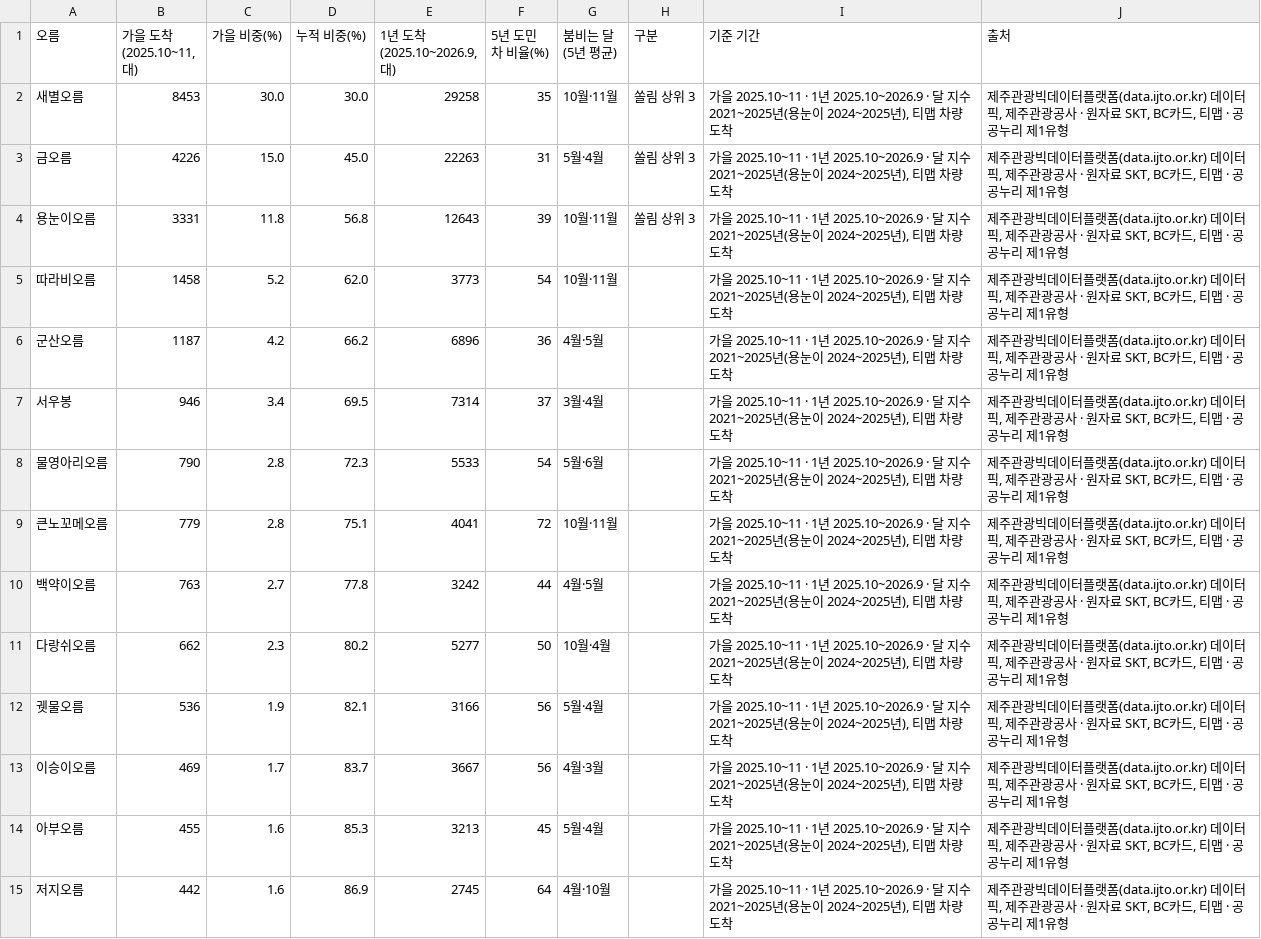
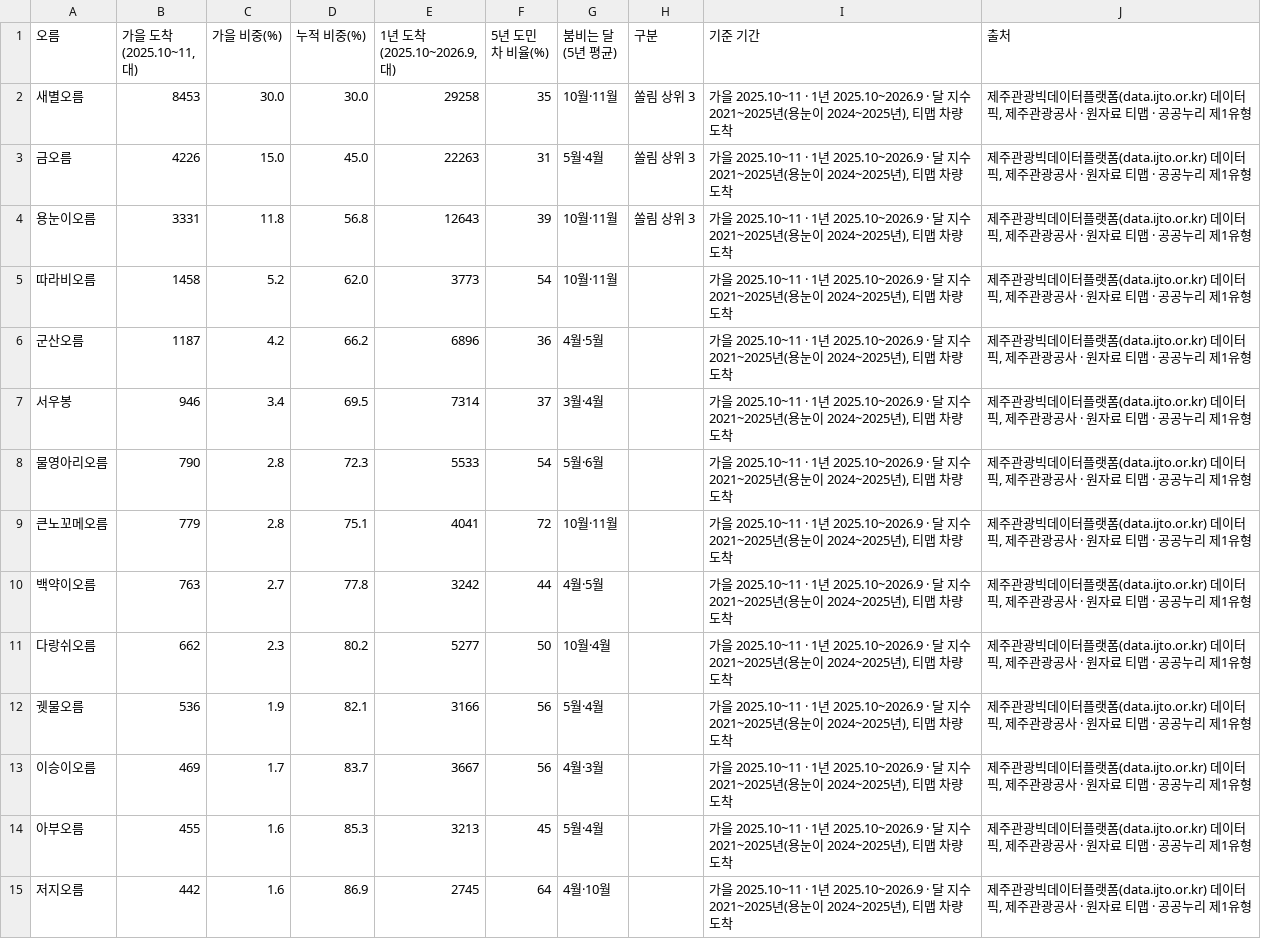
Before and after one commit to kangraemin/jeju-stay, a CSV file: for-org/oreum-autumn.csv, drawn as a sheet; only a part is shown; the diff covers the shown part only.

```diff
--- a/for-org/oreum-autumn.csv
+++ b/for-org/oreum-autumn.csv
@@ -1,15 +1,15 @@
 오름,"가을 도착(2025.10~11, 대)",가을 비중(%),누적 비중(%),"1년 도착(2025.10~2026.9, 대)",5년 도민 차 비율(%),붐비는 달(5년 평균),구분,기준 기간,출처
-새별오름,8453,30.0,30.0,29258,35,10월·11월,쏠림 상위 3,"가을 2025.10~11 · 1년 2025.10~2026.9 · 달 지수 2021~2025년(용눈이 2024~2025년), 티맵 차량 도착","제주관광빅데이터플랫폼(data.ijto.or.kr) 데이터 픽, 제주관광공사 · 원자료 SKT, BC카드, 티맵 · 공공누리 제1유형"
-금오름,4226,15.0,45.0,22263,31,5월·4월,쏠림 상위 3,"가을 2025.10~11 · 1년 2025.10~2026.9 · 달 지수 2021~2025년(용눈이 2024~2025년), 티맵 차량 도착","제주관광빅데이터플랫폼(data.ijto.or.kr) 데이터 픽, 제주관광공사 · 원자료 SKT, BC카드, 티맵 · 공공누리 제1유형"
-용눈이오름,3331,11.8,56.8,12643,39,10월·11월,쏠림 상위 3,"가을 2025.10~11 · 1년 2025.10~2026.9 · 달 지수 2021~2025년(용눈이 2024~2025년), 티맵 차량 도착","제주관광빅데이터플랫폼(data.ijto.or.kr) 데이터 픽, 제주관광공사 · 원자료 SKT, BC카드, 티맵 · 공공누리 제1유형"
-따라비오름,1458,5.2,62.0,3773,54,10월·11월,,"가을 2025.10~11 · 1년 2025.10~2026.9 · 달 지수 2021~2025년(용눈이 2024~2025년), 티맵 차량 도착","제주관광빅데이터플랫폼(data.ijto.or.kr) 데이터 픽, 제주관광공사 · 원자료 SKT, BC카드, 티맵 · 공공누리 제1유형"
-군산오름,1187,4.2,66.2,6896,36,4월·5월,,"가을 2025.10~11 · 1년 2025.10~2026.9 · 달 지수 2021~2025년(용눈이 2024~2025년), 티맵 차량 도착","제주관광빅데이터플랫폼(data.ijto.or.kr) 데이터 픽, 제주관광공사 · 원자료 SKT, BC카드, 티맵 · 공공누리 제1유형"
-서우봉,946,3.4,69.5,7314,37,3월·4월,,"가을 2025.10~11 · 1년 2025.10~2026.9 · 달 지수 2021~2025년(용눈이 2024~2025년), 티맵 차량 도착","제주관광빅데이터플랫폼(data.ijto.or.kr) 데이터 픽, 제주관광공사 · 원자료 SKT, BC카드, 티맵 · 공공누리 제1유형"
-물영아리오름,790,2.8,72.3,5533,54,5월·6월,,"가을 2025.10~11 · 1년 2025.10~2026.9 · 달 지수 2021~2025년(용눈이 2024~2025년), 티맵 차량 도착","제주관광빅데이터플랫폼(data.ijto.or.kr) 데이터 픽, 제주관광공사 · 원자료 SKT, BC카드, 티맵 · 공공누리 제1유형"
-큰노꼬메오름,779,2.8,75.1,4041,72,10월·11월,,"가을 2025.10~11 · 1년 2025.10~2026.9 · 달 지수 2021~2025년(용눈이 2024~2025년), 티맵 차량 도착","제주관광빅데이터플랫폼(data.ijto.or.kr) 데이터 픽, 제주관광공사 · 원자료 SKT, BC카드, 티맵 · 공공누리 제1유형"
-백약이오름,763,2.7,77.8,3242,44,4월·5월,,"가을 2025.10~11 · 1년 2025.10~2026.9 · 달 지수 2021~2025년(용눈이 2024~2025년), 티맵 차량 도착","제주관광빅데이터플랫폼(data.ijto.or.kr) 데이터 픽, 제주관광공사 · 원자료 SKT, BC카드, 티맵 · 공공누리 제1유형"
-다랑쉬오름,662,2.3,80.2,5277,50,10월·4월,,"가을 2025.10~11 · 1년 2025.10~2026.9 · 달 지수 2021~2025년(용눈이 2024~2025년), 티맵 차량 도착","제주관광빅데이터플랫폼(data.ijto.or.kr) 데이터 픽, 제주관광공사 · 원자료 SKT, BC카드, 티맵 · 공공누리 제1유형"
-궷물오름,536,1.9,82.1,3166,56,5월·4월,,"가을 2025.10~11 · 1년 2025.10~2026.9 · 달 지수 2021~2025년(용눈이 2024~2025년), 티맵 차량 도착","제주관광빅데이터플랫폼(data.ijto.or.kr) 데이터 픽, 제주관광공사 · 원자료 SKT, BC카드, 티맵 · 공공누리 제1유형"
-이승이오름,469,1.7,83.7,3667,56,4월·3월,,"가을 2025.10~11 · 1년 2025.10~2026.9 · 달 지수 2021~2025년(용눈이 2024~2025년), 티맵 차량 도착","제주관광빅데이터플랫폼(data.ijto.or.kr) 데이터 픽, 제주관광공사 · 원자료 SKT, BC카드, 티맵 · 공공누리 제1유형"
-아부오름,455,1.6,85.3,3213,45,5월·4월,,"가을 2025.10~11 · 1년 2025.10~2026.9 · 달 지수 2021~2025년(용눈이 2024~2025년), 티맵 차량 도착","제주관광빅데이터플랫폼(data.ijto.or.kr) 데이터 픽, 제주관광공사 · 원자료 SKT, BC카드, 티맵 · 공공누리 제1유형"
-저지오름,442,1.6,86.9,2745,64,4월·10월,,"가을 2025.10~11 · 1년 2025.10~2026.9 · 달 지수 2021~2025년(용눈이 2024~2025년), 티맵 차량 도착","제주관광빅데이터플랫폼(data.ijto.or.kr) 데이터 픽, 제주관광공사 · 원자료 SKT, BC카드, 티맵 · 공공누리 제1유형"
+새별오름,8453,30.0,30.0,29258,35,10월·11월,쏠림 상위 3,"가을 2025.10~11 · 1년 2025.10~2026.9 · 달 지수 2021~2025년(용눈이 2024~2025년), 티맵 차량 도착","제주관광빅데이터플랫폼(data.ijto.or.kr) 데이터 픽, 제주관광공사 · 원자료 티맵 · 공공누리 제1유형"
+금오름,4226,15.0,45.0,22263,31,5월·4월,쏠림 상위 3,"가을 2025.10~11 · 1년 2025.10~2026.9 · 달 지수 2021~2025년(용눈이 2024~2025년), 티맵 차량 도착","제주관광빅데이터플랫폼(data.ijto.or.kr) 데이터 픽, 제주관광공사 · 원자료 티맵 · 공공누리 제1유형"
+용눈이오름,3331,11.8,56.8,12643,39,10월·11월,쏠림 상위 3,"가을 2025.10~11 · 1년 2025.10~2026.9 · 달 지수 2021~2025년(용눈이 2024~2025년), 티맵 차량 도착","제주관광빅데이터플랫폼(data.ijto.or.kr) 데이터 픽, 제주관광공사 · 원자료 티맵 · 공공누리 제1유형"
+따라비오름,1458,5.2,62.0,3773,54,10월·11월,,"가을 2025.10~11 · 1년 2025.10~2026.9 · 달 지수 2021~2025년(용눈이 2024~2025년), 티맵 차량 도착","제주관광빅데이터플랫폼(data.ijto.or.kr) 데이터 픽, 제주관광공사 · 원자료 티맵 · 공공누리 제1유형"
+군산오름,1187,4.2,66.2,6896,36,4월·5월,,"가을 2025.10~11 · 1년 2025.10~2026.9 · 달 지수 2021~2025년(용눈이 2024~2025년), 티맵 차량 도착","제주관광빅데이터플랫폼(data.ijto.or.kr) 데이터 픽, 제주관광공사 · 원자료 티맵 · 공공누리 제1유형"
+서우봉,946,3.4,69.5,7314,37,3월·4월,,"가을 2025.10~11 · 1년 2025.10~2026.9 · 달 지수 2021~2025년(용눈이 2024~2025년), 티맵 차량 도착","제주관광빅데이터플랫폼(data.ijto.or.kr) 데이터 픽, 제주관광공사 · 원자료 티맵 · 공공누리 제1유형"
+물영아리오름,790,2.8,72.3,5533,54,5월·6월,,"가을 2025.10~11 · 1년 2025.10~2026.9 · 달 지수 2021~2025년(용눈이 2024~2025년), 티맵 차량 도착","제주관광빅데이터플랫폼(data.ijto.or.kr) 데이터 픽, 제주관광공사 · 원자료 티맵 · 공공누리 제1유형"
+큰노꼬메오름,779,2.8,75.1,4041,72,10월·11월,,"가을 2025.10~11 · 1년 2025.10~2026.9 · 달 지수 2021~2025년(용눈이 2024~2025년), 티맵 차량 도착","제주관광빅데이터플랫폼(data.ijto.or.kr) 데이터 픽, 제주관광공사 · 원자료 티맵 · 공공누리 제1유형"
+백약이오름,763,2.7,77.8,3242,44,4월·5월,,"가을 2025.10~11 · 1년 2025.10~2026.9 · 달 지수 2021~2025년(용눈이 2024~2025년), 티맵 차량 도착","제주관광빅데이터플랫폼(data.ijto.or.kr) 데이터 픽, 제주관광공사 · 원자료 티맵 · 공공누리 제1유형"
+다랑쉬오름,662,2.3,80.2,5277,50,10월·4월,,"가을 2025.10~11 · 1년 2025.10~2026.9 · 달 지수 2021~2025년(용눈이 2024~2025년), 티맵 차량 도착","제주관광빅데이터플랫폼(data.ijto.or.kr) 데이터 픽, 제주관광공사 · 원자료 티맵 · 공공누리 제1유형"
+궷물오름,536,1.9,82.1,3166,56,5월·4월,,"가을 2025.10~11 · 1년 2025.10~2026.9 · 달 지수 2021~2025년(용눈이 2024~2025년), 티맵 차량 도착","제주관광빅데이터플랫폼(data.ijto.or.kr) 데이터 픽, 제주관광공사 · 원자료 티맵 · 공공누리 제1유형"
+이승이오름,469,1.7,83.7,3667,56,4월·3월,,"가을 2025.10~11 · 1년 2025.10~2026.9 · 달 지수 2021~2025년(용눈이 2024~2025년), 티맵 차량 도착","제주관광빅데이터플랫폼(data.ijto.or.kr) 데이터 픽, 제주관광공사 · 원자료 티맵 · 공공누리 제1유형"
+아부오름,455,1.6,85.3,3213,45,5월·4월,,"가을 2025.10~11 · 1년 2025.10~2026.9 · 달 지수 2021~2025년(용눈이 2024~2025년), 티맵 차량 도착","제주관광빅데이터플랫폼(data.ijto.or.kr) 데이터 픽, 제주관광공사 · 원자료 티맵 · 공공누리 제1유형"
+저지오름,442,1.6,86.9,2745,64,4월·10월,,"가을 2025.10~11 · 1년 2025.10~2026.9 · 달 지수 2021~2025년(용눈이 2024~2025년), 티맵 차량 도착","제주관광빅데이터플랫폼(data.ijto.or.kr) 데이터 픽, 제주관광공사 · 원자료 티맵 · 공공누리 제1유형"
```
Also changed, not shown: 81 edited cells elsewhere in this file, en/for-org/oreum-autumn.csv, en/for-org/oreum-monthly-guide.csv, 9 other files.
